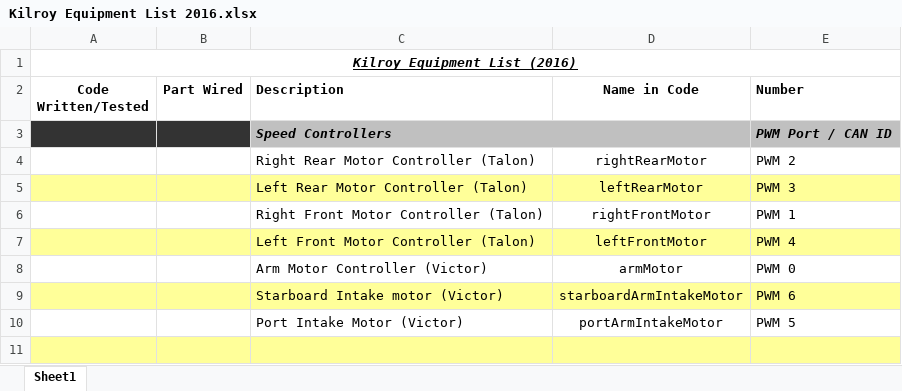
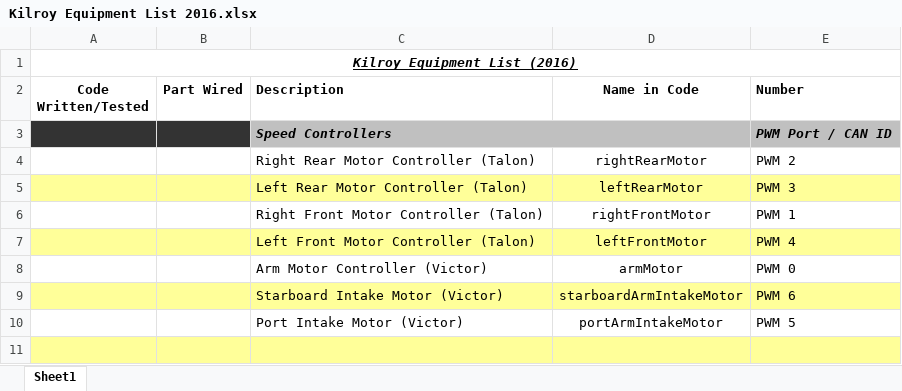
Before and after one commit to FIRST-Team-339/2016, an Excel workbook: Kilroy Equipment List 2016.xlsx, sheet Sheet1, drawn as a sheet; only a part is shown; values as stored, in another font and other column widths than the file's, no borders; the diff names each change by its address in the sheet, - before the commit and + after, or states it on an @@ line.

```diff
--- a/Kilroy Equipment List 2016.xlsx (sheet Sheet1)
+++ b/Kilroy Equipment List 2016.xlsx (sheet Sheet1)
-C9 (Description): Starboard Intake motor (Victor)
+C9 (Description): Starboard Intake Motor (Victor)
```
Also changed, not shown: 3 other files.
